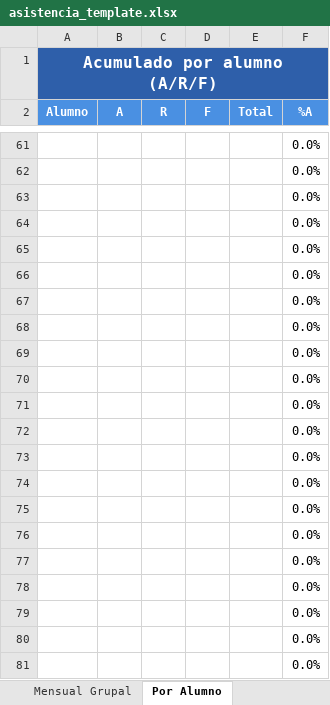
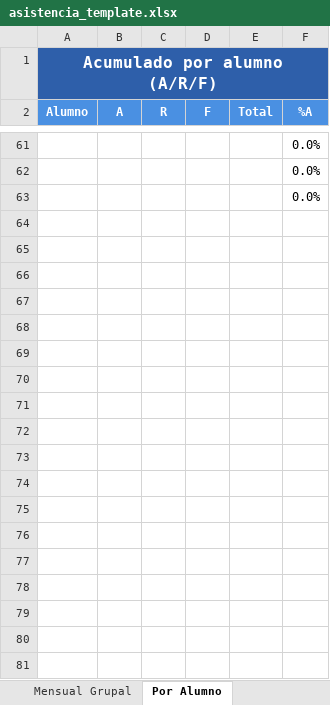
Before and after one commit to codeandesarrollo/Asistencia, an Excel workbook: templates/asistencia_template.xlsx, sheet Por Alumno, drawn as a sheet; only a part is shown, gaps mark what is left out; values as stored, in another font and other column widths than the file's, no borders; charts and pictures not drawn; the diff covers the shown part only; the diff names each change by its address in the sheet, - before the commit and + after, or states it on an @@ line.

Commit message:
Add files via upload

```diff
--- a/templates/asistencia_template.xlsx (sheet Por Alumno)
+++ b/templates/asistencia_template.xlsx (sheet Por Alumno)
-row 64:  |  |  |  |  | 0.0%
-row 65:  |  |  |  |  | 0.0%
-row 66:  |  |  |  |  | 0.0%
-row 67:  |  |  |  |  | 0.0%
-row 68:  |  |  |  |  | 0.0%
-row 69:  |  |  |  |  | 0.0%
-row 70:  |  |  |  |  | 0.0%
-row 71:  |  |  |  |  | 0.0%
-row 72:  |  |  |  |  | 0.0%
-row 73:  |  |  |  |  | 0.0%
-row 74:  |  |  |  |  | 0.0%
-row 75:  |  |  |  |  | 0.0%
-row 76:  |  |  |  |  | 0.0%
-row 77:  |  |  |  |  | 0.0%
-row 78:  |  |  |  |  | 0.0%
-row 79:  |  |  |  |  | 0.0%
-row 80:  |  |  |  |  | 0.0%
-row 81:  |  |  |  |  | 0.0%
```
Also changed, not shown: 421 removed rows elsewhere in this sheet, sheet Mensual Grupal, charts or pictures.
